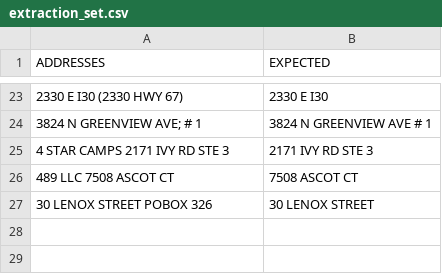
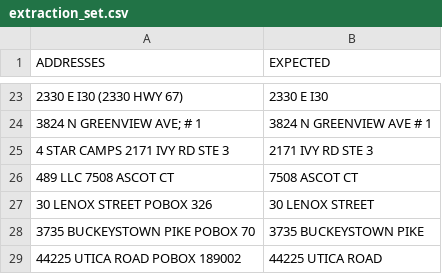
Before and after one commit to Niarfe/sandbox, a CSV file: data/known_good/extraction_set.csv, drawn as a sheet; only a part is shown, gaps mark what is left out; the diff names each change by its address in the sheet, - before the commit and + after, or states it on an @@ line.

```diff
--- a/data/known_good/extraction_set.csv
+++ b/data/known_good/extraction_set.csv
+row 28: 3735 BUCKEYSTOWN PIKE POBOX 70 | 3735 BUCKEYSTOWN PIKE
+row 29: 44225 UTICA ROAD POBOX 189002 | 44225 UTICA ROAD
```
Also changed, not shown: data/address_bases.csv, eightyk_180531_.bad.csv, 11 other files.
